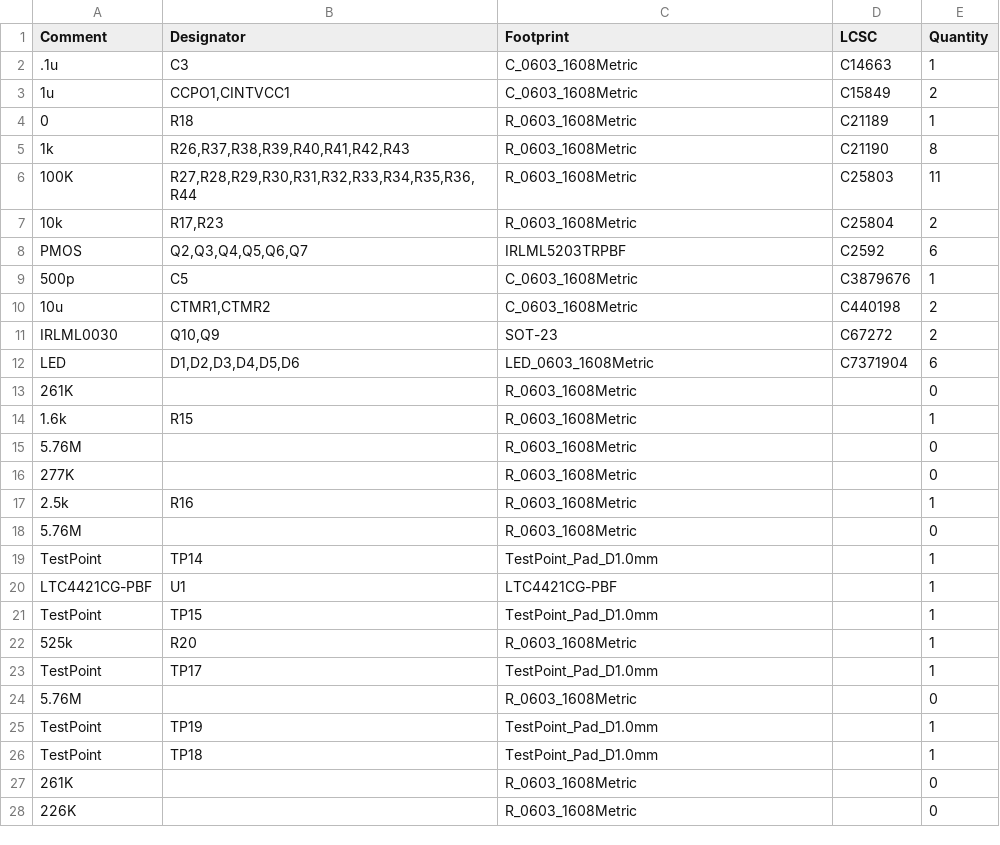
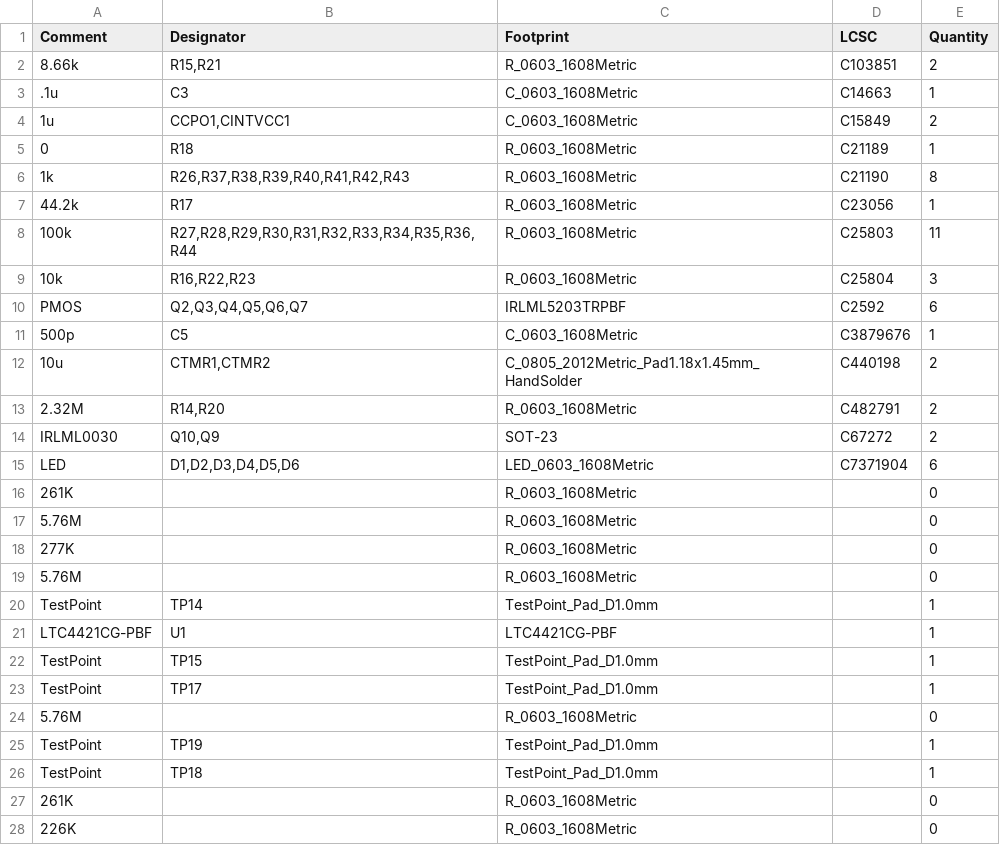
Before and after one commit to lhr-solar/PS-LVCarrierPCB, a CSV file: Hardware/PowerMuxPCB/JLCPCB/production_files/BOM-LVMuxPCB.csv, drawn as a sheet; only a part is shown; the diff covers the shown part only.

```diff
--- a/Hardware/PowerMuxPCB/JLCPCB/production_files/BOM-LVMuxPCB.csv
+++ b/Hardware/PowerMuxPCB/JLCPCB/production_files/BOM-LVMuxPCB.csv
@@ -1,2 +1,3 @@
 Comment,Designator,Footprint,LCSC,Quantity
+8.66k,"R15,R21",R_0603_1608Metric,C103851,2
 .1u,C3,C_0603_1608Metric,C14663,1
@@ -5,7 +6,9 @@ Comment,Designator,Footprint,LCSC,Quantity
 1k,"R26,R37,R38,R39,R40,R41,R42,R43",R_0603_1608Metric,C21190,8
-100K,"R27,R28,R29,R30,R31,R32,R33,R34,R35,R36,R44",R_0603_1608Metric,C25803,11
-10k,"R17,R23",R_0603_1608Metric,C25804,2
+44.2k,R17,R_0603_1608Metric,C23056,1
+100k,"R27,R28,R29,R30,R31,R32,R33,R34,R35,R36,R44",R_0603_1608Metric,C25803,11
+10k,"R16,R22,R23",R_0603_1608Metric,C25804,3
 PMOS,"Q2,Q3,Q4,Q5,Q6,Q7",IRLML5203TRPBF,C2592,6
 500p,C5,C_0603_1608Metric,C3879676,1
-10u,"CTMR1,CTMR2",C_0603_1608Metric,C440198,2
+10u,"CTMR1,CTMR2",C_0805_2012Metric_Pad1.18x1.45mm_HandSolder,C440198,2
+2.32M,"R14,R20",R_0603_1608Metric,C482791,2
 IRLML0030,"Q10,Q9",SOT-23,C67272,2
@@ -13,6 +16,4 @@ LED,"D1,D2,D3,D4,D5,D6",LED_0603_1608Metric,C7371904,6
 261K,,R_0603_1608Metric,,0
-1.6k,R15,R_0603_1608Metric,,1
 5.76M,,R_0603_1608Metric,,0
 277K,,R_0603_1608Metric,,0
-2.5k,R16,R_0603_1608Metric,,1
 5.76M,,R_0603_1608Metric,,0
@@ -21,3 +22,2 @@ LTC4421CG-PBF,U1,LTC4421CG-PBF,,1
 TestPoint,TP15,TestPoint_Pad_D1.0mm,,1
-525k,R20,R_0603_1608Metric,,1
 TestPoint,TP17,TestPoint_Pad_D1.0mm,,1
```
Also changed, not shown: 3 removed rows elsewhere in this file, Hardware/PowerMuxPCB/JLCPCB/production_files/CPL-LVMuxPCB.csv, 16 other files.
